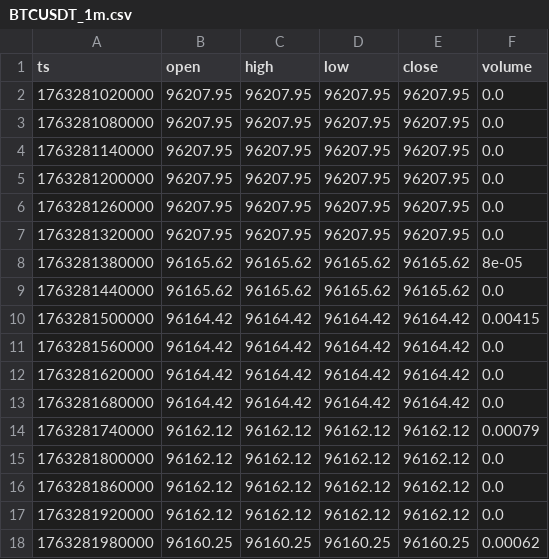
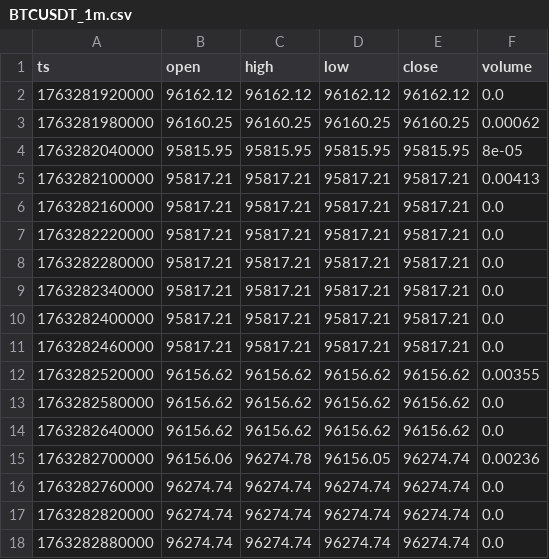
Before and after one commit to dochoa42/TradeBotAI, a CSV file: backend/data/BTCUSDT_1m.csv, drawn as a sheet; only a part is shown; the shorter side is filled out with more unchanged rows; removed rows and columns are numbered as before the commit, all else as after; the diff covers the shown part only; the diff names each change by its address in the sheet, - before the commit and + after, or states it on an @@ line.

```diff
--- a/backend/data/BTCUSDT_1m.csv
+++ b/backend/data/BTCUSDT_1m.csv
-row 2: 1763281020000 | 96207.95 | 96207.95 | 96207.95 | 96207.95 | 0.0
-row 3: 1763281080000 | 96207.95 | 96207.95 | 96207.95 | 96207.95 | 0.0
-row 4: 1763281140000 | 96207.95 | 96207.95 | 96207.95 | 96207.95 | 0.0
-row 5: 1763281200000 | 96207.95 | 96207.95 | 96207.95 | 96207.95 | 0.0
-row 6: 1763281260000 | 96207.95 | 96207.95 | 96207.95 | 96207.95 | 0.0
-row 7: 1763281320000 | 96207.95 | 96207.95 | 96207.95 | 96207.95 | 0.0
-row 8: 1763281380000 | 96165.62 | 96165.62 | 96165.62 | 96165.62 | 8e-05
-row 9: 1763281440000 | 96165.62 | 96165.62 | 96165.62 | 96165.62 | 0.0
-row 10: 1763281500000 | 96164.42 | 96164.42 | 96164.42 | 96164.42 | 0.00415
-row 11: 1763281560000 | 96164.42 | 96164.42 | 96164.42 | 96164.42 | 0.0
-row 12: 1763281620000 | 96164.42 | 96164.42 | 96164.42 | 96164.42 | 0.0
-row 13: 1763281680000 | 96164.42 | 96164.42 | 96164.42 | 96164.42 | 0.0
-row 14: 1763281740000 | 96162.12 | 96162.12 | 96162.12 | 96162.12 | 0.00079
-row 15: 1763281800000 | 96162.12 | 96162.12 | 96162.12 | 96162.12 | 0.0
-row 16: 1763281860000 | 96162.12 | 96162.12 | 96162.12 | 96162.12 | 0.0
```
Also changed, not shown: 15 added rows and 3 edited cells elsewhere in this file, 4 other files.
